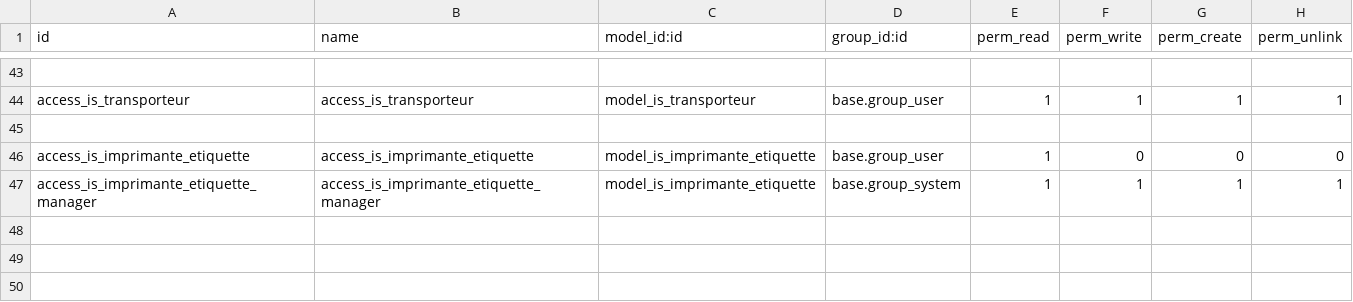
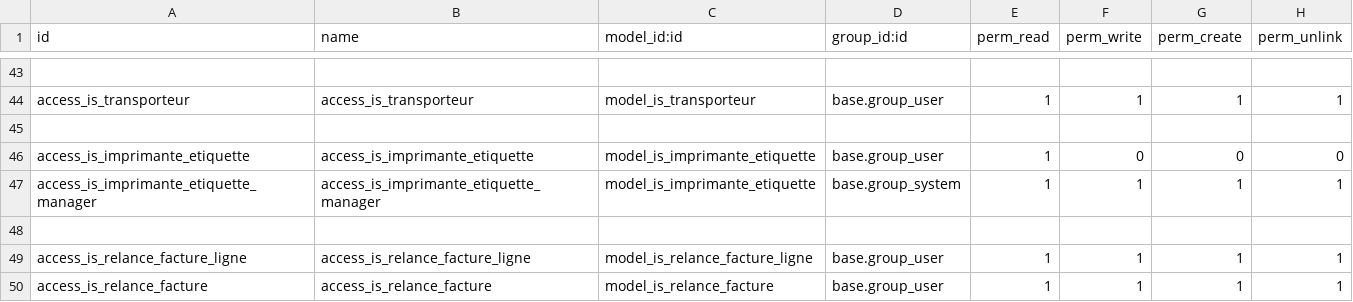
Before and after one commit to tonygalmiche/is_fromtome14, a CSV file: security/ir.model.access.csv, drawn as a sheet; only a part is shown, gaps mark what is left out; the diff names each change by its address in the sheet, - before the commit and + after, or states it on an @@ line.

```diff
--- a/security/ir.model.access.csv
+++ b/security/ir.model.access.csv
+row 48: (empty)
+row 49: access_is_relance_facture_ligne | access_is_relance_facture_ligne | model_is_relance_facture_ligne | base.group_user | 1 | 1 | 1 | 1
+row 50: access_is_relance_facture | access_is_relance_facture | model_is_relance_facture | base.group_user | 1 | 1 | 1 | 1
```
Also changed, not shown: 11 other files.
